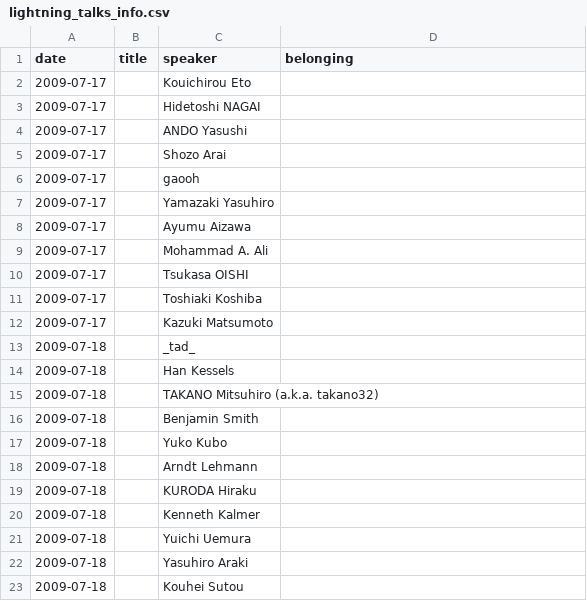
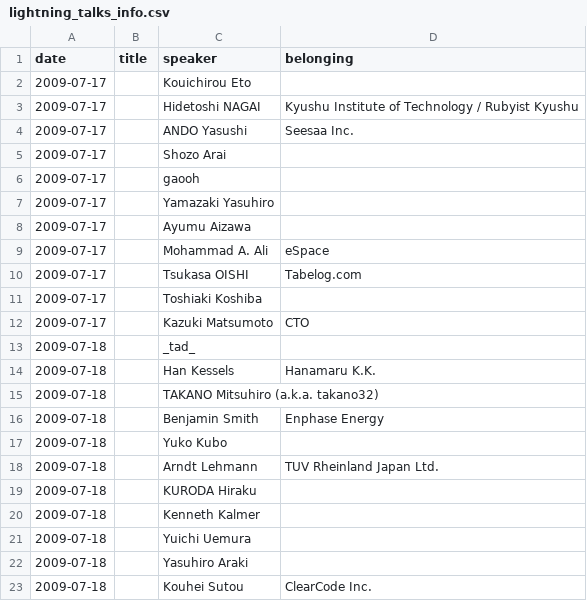
Before and after one commit to katsuyoshi/irubykaigi, a CSV file: Project/English.lproj/lightning_talks_info.csv, drawn as a sheet.

```diff
--- a/Project/English.lproj/lightning_talks_info.csv
+++ b/Project/English.lproj/lightning_talks_info.csv
@@ -2,4 +2,4 @@ date	title	speaker	belonging
 2009-07-17		Kouichirou Eto	
-2009-07-17		Hidetoshi NAGAI	
-2009-07-17		ANDO Yasushi	
+2009-07-17		Hidetoshi NAGAI	Kyushu Institute of Technology / Rubyist Kyushu
+2009-07-17		ANDO Yasushi	Seesaa Inc.
 2009-07-17		Shozo Arai	
@@ -8,12 +8,12 @@ date	title	speaker	belonging
 2009-07-17		Ayumu Aizawa	
-2009-07-17		Mohammad A. Ali	
-2009-07-17		Tsukasa OISHI	
+2009-07-17		Mohammad A. Ali	eSpace
+2009-07-17		Tsukasa OISHI	Tabelog.com
 2009-07-17		Toshiaki Koshiba	
-2009-07-17		Kazuki Matsumoto	
+2009-07-17		Kazuki Matsumoto	CTO
 2009-07-18		_tad_	
-2009-07-18		Han Kessels	
+2009-07-18		Han Kessels	Hanamaru K.K.
 2009-07-18		TAKANO Mitsuhiro (a.k.a. takano32)	
-2009-07-18		Benjamin Smith	
+2009-07-18		Benjamin Smith	Enphase Energy
 2009-07-18		Yuko Kubo	
-2009-07-18		Arndt Lehmann	
+2009-07-18		Arndt Lehmann	TUV Rheinland Japan Ltd.
 2009-07-18		KURODA Hiraku	
@@ -22,2 +22,2 @@ date	title	speaker	belonging
 2009-07-18		Yasuhiro Araki	
-2009-07-18		Kouhei Sutou	
+2009-07-18		Kouhei Sutou	ClearCode Inc.
```
Also changed, not shown: Project/Japanese.lproj/lightning_talks_info.csv, 1 other file.
